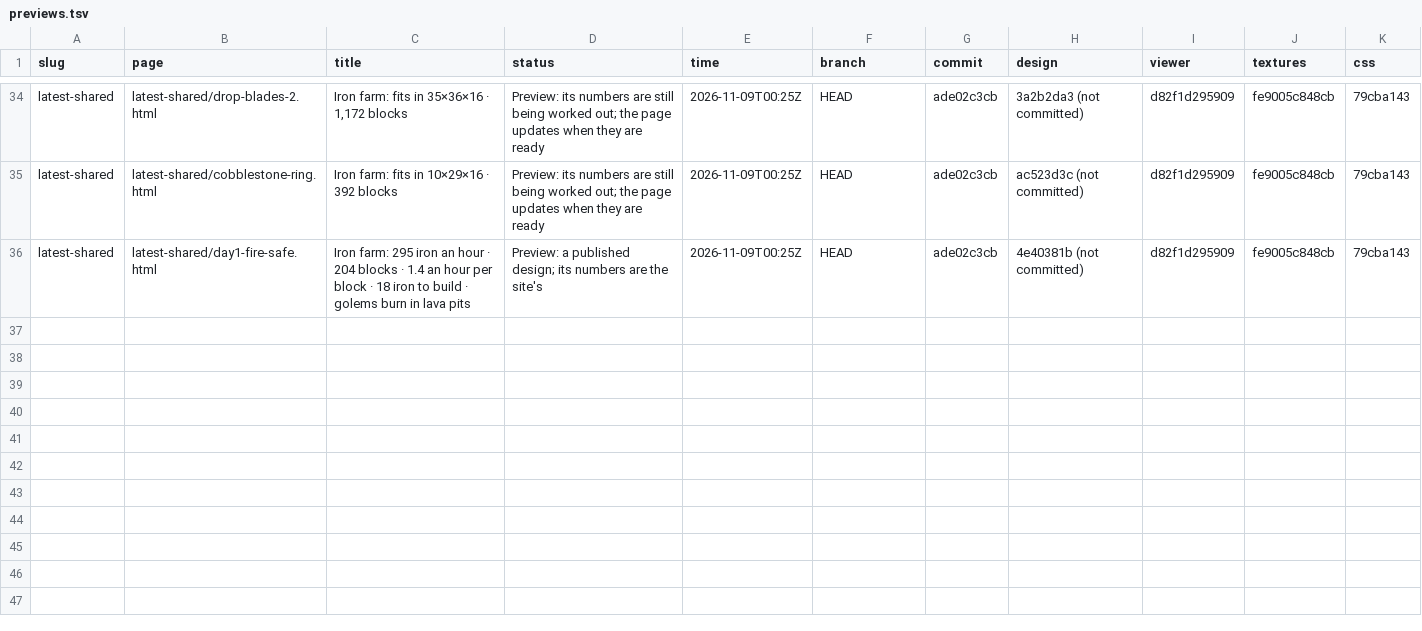
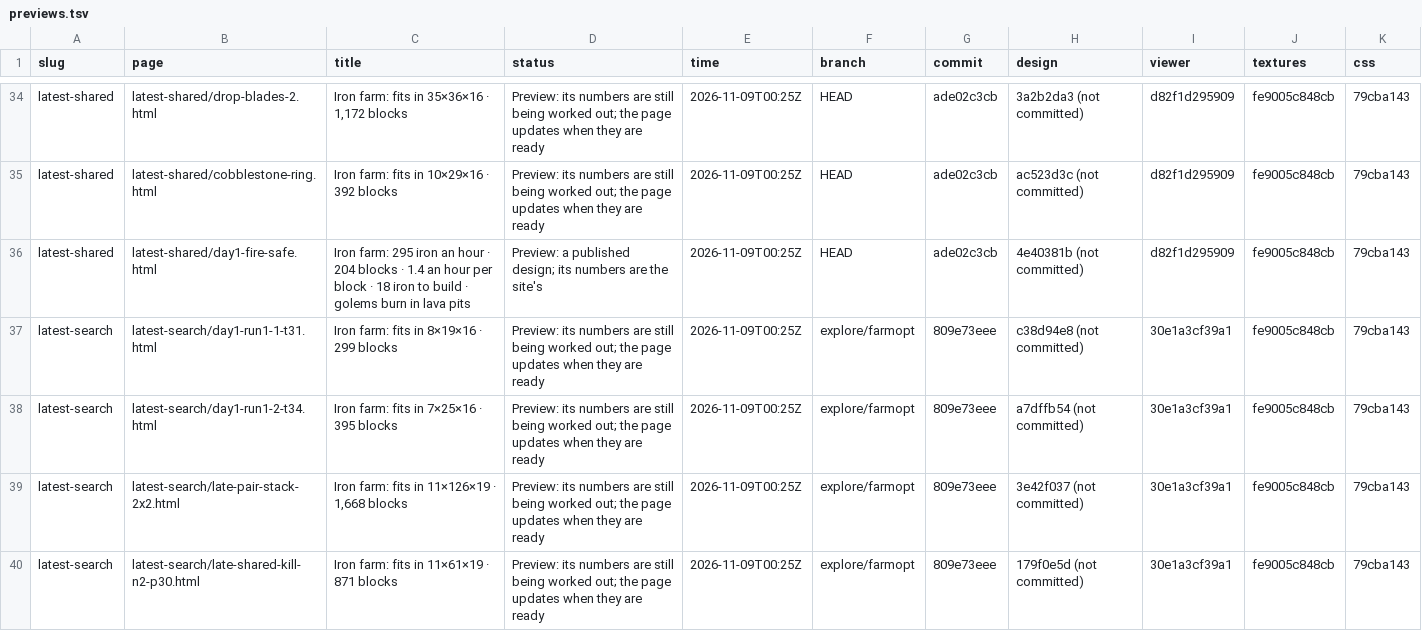
Before and after one commit to vjeux/redstonepedia-preview, a TSV file: previews.tsv, drawn as a sheet; only a part is shown, gaps mark what is left out; the diff names each change by its address in the sheet, - before the commit and + after, or states it on an @@ line.

Commit message:
preview latest-search: day1-run1-1-t31, day1-run1-2-t34, late-pair-stack-2x2, late-shared-kill-n2-p30 (explore/farmopt@809e73eee)

```diff
--- a/previews.tsv
+++ b/previews.tsv
+row 37: latest-search | latest-search/day1-run1-1-t31.html | Iron farm: fits in 8×19×16 · 299 blocks | Preview: its numbers are still being worked out; the page updates when they are ready | 2026-11-09T00:25Z | explore/farmopt | 809e73eee | c38d94e8 (not committed) | 30e1a3cf39a1 | fe9005c848cb | 79cba143
+row 38: latest-search | latest-search/day1-run1-2-t34.html | Iron farm: fits in 7×25×16 · 395 blocks | Preview: its numbers are still being worked out; the page updates when they are ready | 2026-11-09T00:25Z | explore/farmopt | 809e73eee | a7dffb54 (not committed) | 30e1a3cf39a1 | fe9005c848cb | 79cba143
+row 39: latest-search | latest-search/late-pair-stack-2x2.html | Iron farm: fits in 11×126×19 · 1,668 blocks | Preview: its numbers are still being worked out; the page updates when they are ready | 2026-11-09T00:25Z | explore/farmopt | 809e73eee | 3e42f037 (not committed) | 30e1a3cf39a1 | fe9005c848cb | 79cba143
+row 40: latest-search | latest-search/late-shared-kill-n2-p30.html | Iron farm: fits in 11×61×19 · 871 blocks | Preview: its numbers are still being worked out; the page updates when they are ready | 2026-11-09T00:25Z | explore/farmopt | 809e73eee | 179f0e5d (not committed) | 30e1a3cf39a1 | fe9005c848cb | 79cba143
```
Also changed, not shown: 18 other files.
